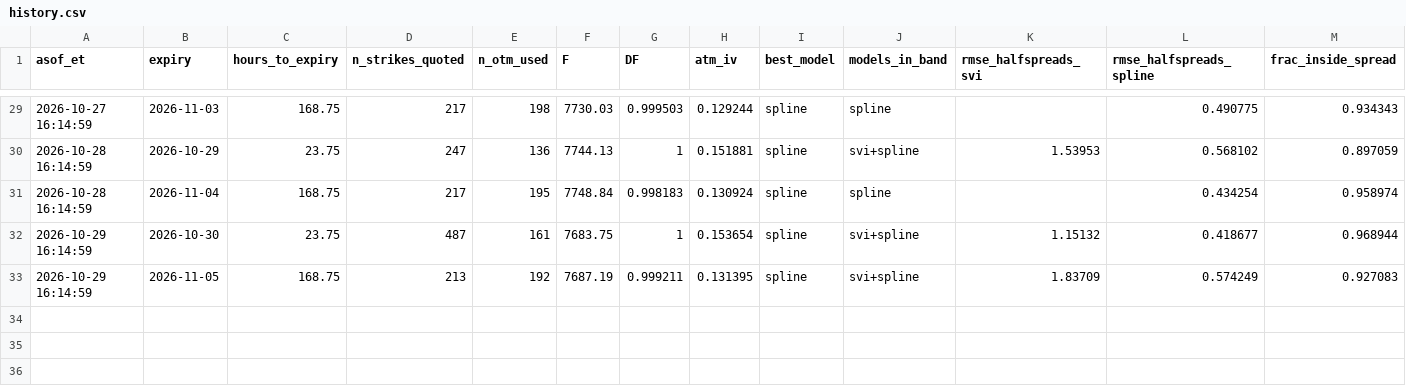
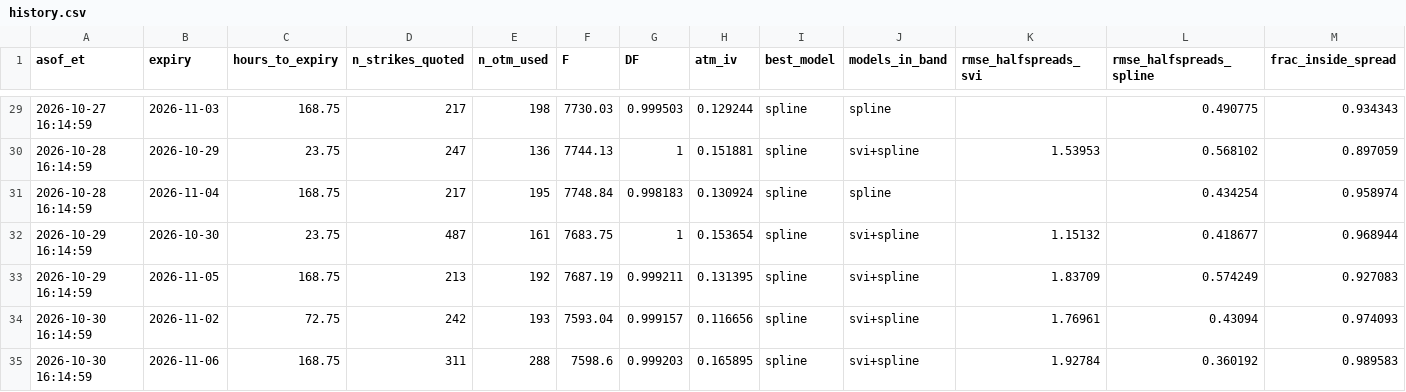
Before and after one commit to japark22/option-implied-density, a CSV file: results/live/history.csv, drawn as a sheet; only a part is shown, gaps mark what is left out; rows hold the shown columns only; the diff names each change by its address in the sheet, - before the commit and + after, or states it on an @@ line.

```diff
--- a/results/live/history.csv
+++ b/results/live/history.csv
+row 34: 2026-10-30 16:14:59 | 2026-11-02 | 72.75 | 242 | 193 | 7593.04 | 0.999157 | 0.116656 | spline | svi+spline | 1.76961 | 0.43094 | 0.974093
+row 35: 2026-10-30 16:14:59 | 2026-11-06 | 168.75 | 311 | 288 | 7598.6 | 0.999203 | 0.165895 | spline | svi+spline | 1.92784 | 0.360192 | 0.989583
```
Also changed, not shown: 3 other files.
